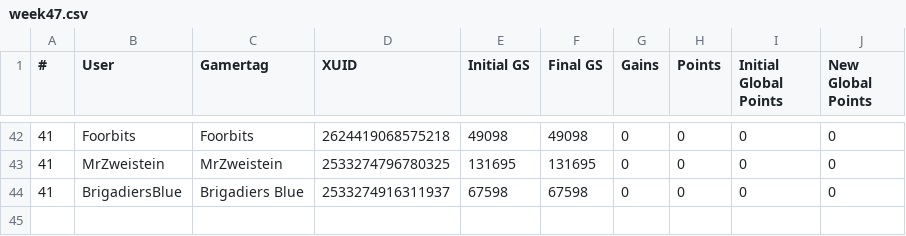
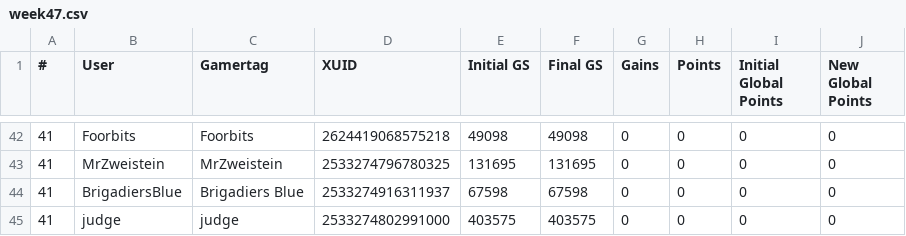
Before and after one commit to nullicw/xboxera-leaderboard, a CSV file: docs/scores/2021-08/week47.csv, drawn as a sheet; only a part is shown, gaps mark what is left out; the diff names each change by its address in the sheet, - before the commit and + after, or states it on an @@ line.

```diff
--- a/docs/scores/2021-08/week47.csv
+++ b/docs/scores/2021-08/week47.csv
+row 45: 41 | judge | judge | 2533274802991000 | 403575 | 403575 | 0 | 0 | 0 | 0
```
Also changed, not shown: docs/scores/2021-07/month.csv.
